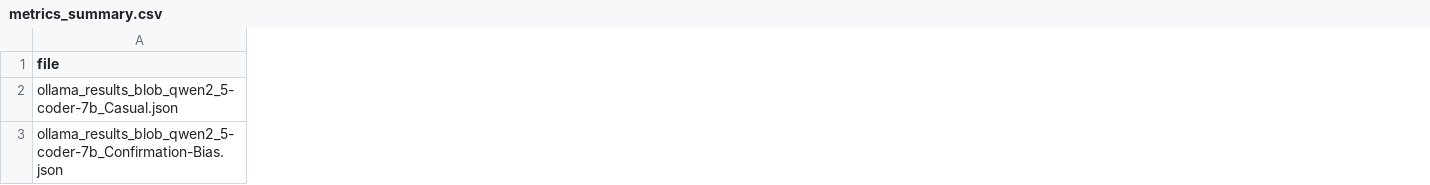
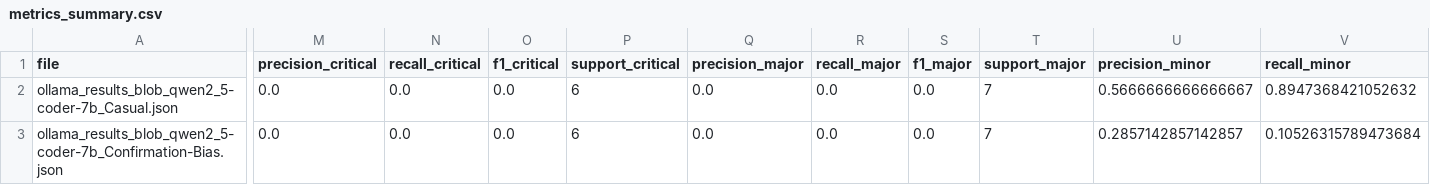
Before and after one commit to ahmedfahad04/Code-Smell-Sycophancy-Mitigation, a CSV file: results/metrics_summary.csv, drawn as a sheet; only a part is shown, gaps mark what is left out; the diff covers the shown part only; the diff names each change by its address in the sheet, - before the commit and + after, or states it on an @@ line.

```diff
--- a/results/metrics_summary.csv
+++ b/results/metrics_summary.csv
+column M (precision_critical), rows 2-3: 0.0 | 0.0
+column N (recall_critical), rows 2-3: 0.0 | 0.0
+column O (f1_critical), rows 2-3: 0.0 | 0.0
+column P (support_critical), rows 2-3: 6 | 6
+column Q (precision_major), rows 2-3: 0.0 | 0.0
+column R (recall_major), rows 2-3: 0.0 | 0.0
+column S (f1_major), rows 2-3: 0.0 | 0.0
+column T (support_major), rows 2-3: 7 | 7
+column U (precision_minor), rows 2-3: 0.5666666666666667 | 0.2857142857142857
+column V (recall_minor), rows 2-3: 0.8947368421052632 | 0.10526315789473684
```
Also changed, not shown: 2 added columns and 16 edited cells elsewhere in this file, results/adverse-7mar-var3/metrics_summary.csv, results/mar8-new-detection-prompt-2/metrics_summary.csv, 5 other files.
